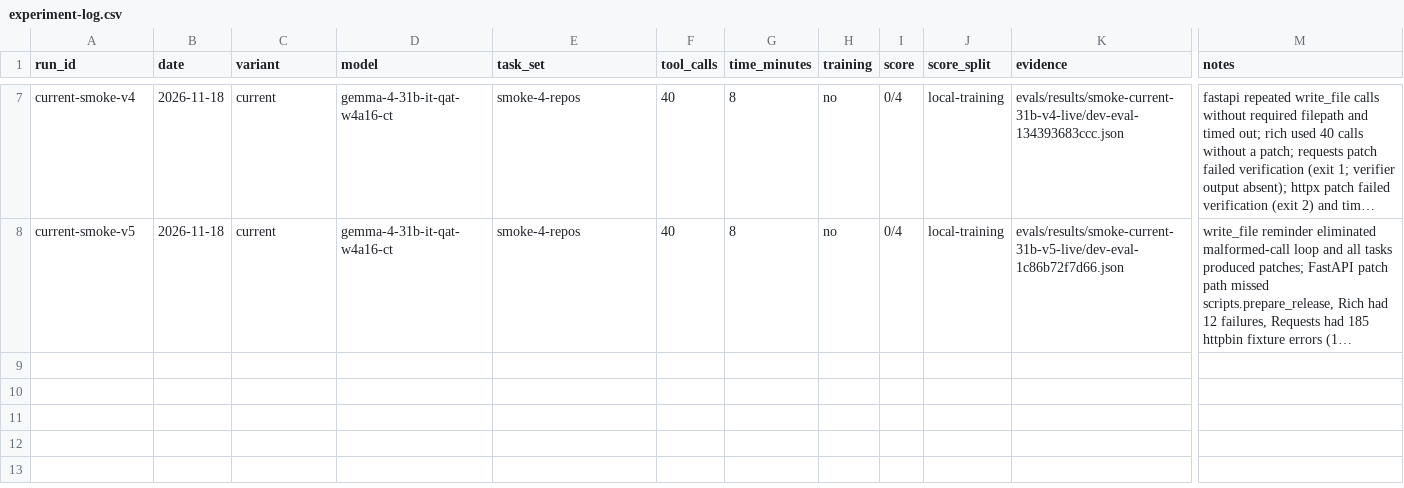
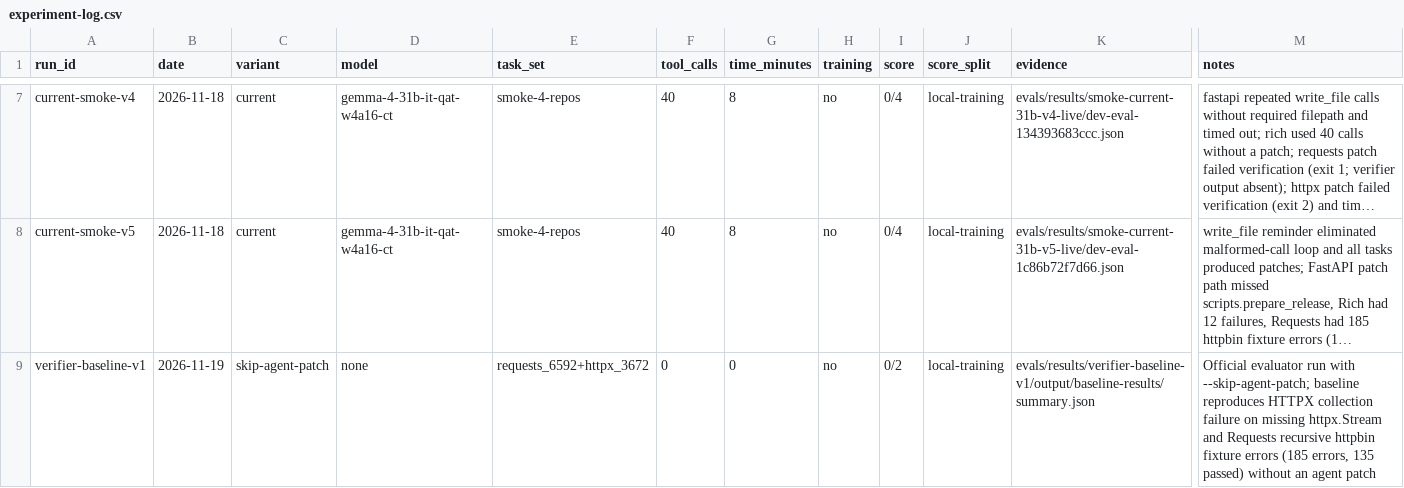
Before and after one commit to Acceleratorer/gemma-4-developer-agent, a CSV file: log/experiment-log.csv, drawn as a sheet; only a part is shown, gaps mark what is left out; long unchanged cells end in …; rows hold the shown columns only; the diff names each change by its address in the sheet, - before the commit and + after, or states it on an @@ line.

Commit message:
Record baseline verifier findings

```diff
--- a/log/experiment-log.csv
+++ b/log/experiment-log.csv
+row 9: verifier-baseline-v1 | 2026-11-19 | skip-agent-patch | none | requests_6592+httpx_3672 | 0 | 0 | no | 0/2 | local-training | evals/results/verifier-baseline-v1/output/baseline-results/summary.json | Official evaluator run with --skip-agent-patch; baseline reproduces HTTPX collection failure on missing httpx.Stream and Requests recursive httpbin fixture errors (185 errors, 135 passed) without an agent patch
```
Also changed, not shown: 1 other file.
